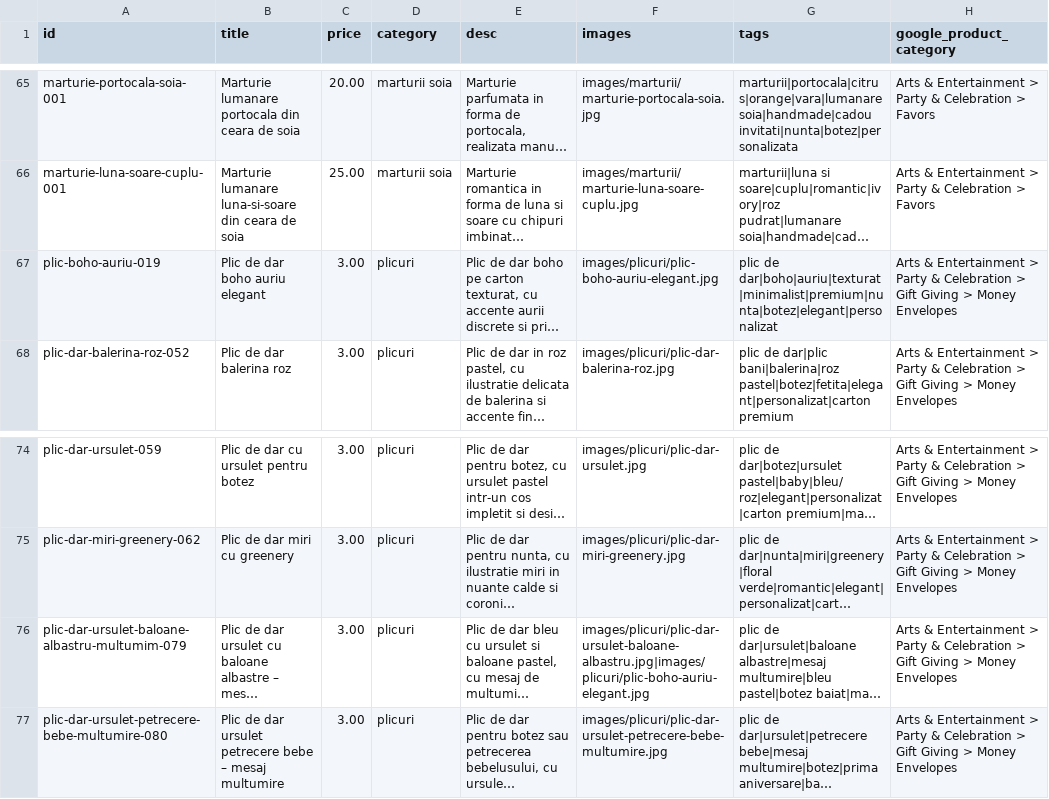
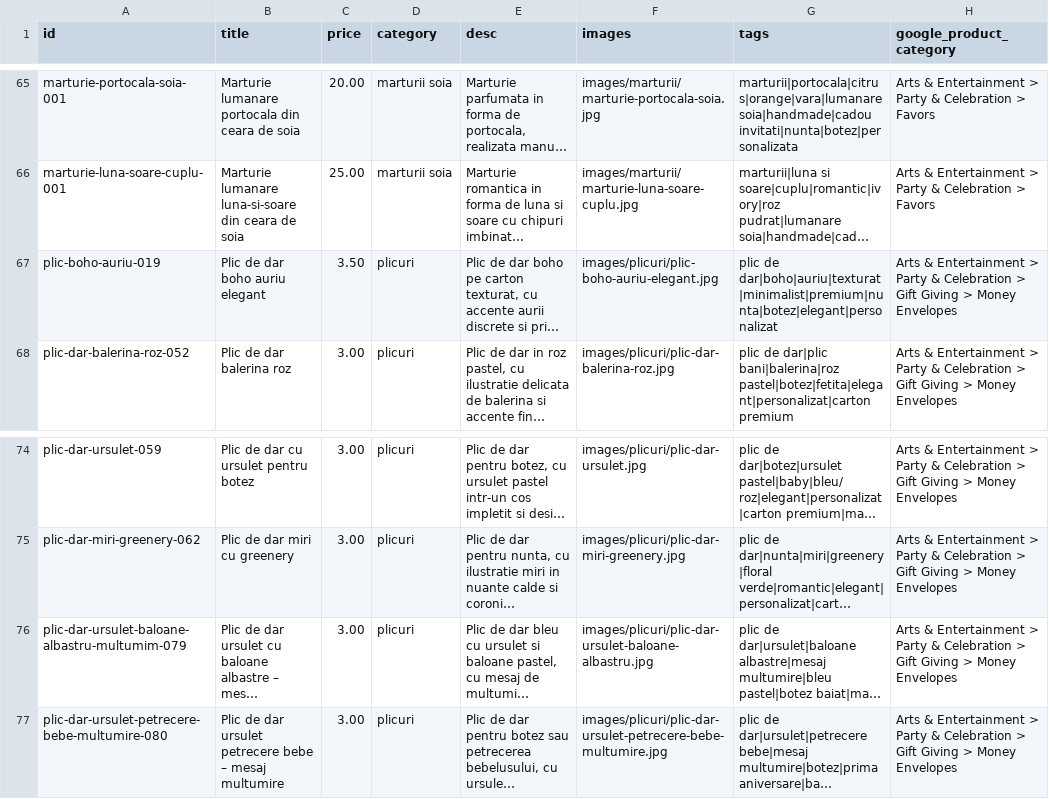
Before and after one commit to ionitadelia2-hub/boundlesscollection-site, a CSV file: content/products.csv, drawn as a sheet; only a part is shown, gaps mark what is left out; long unchanged cells end in …; the diff names each change by its address in the sheet, - before the commit and + after, or states it on an @@ line.

```diff
--- a/content/products.csv
+++ b/content/products.csv
-C67 (price): 3.00
+C67 (price): 3.50
-F76 (images): images/plicuri/plic-dar-ursulet-baloane-albastru.jpg|images/plicuri/plic-boho-auriu-elegant.jpg
+F76 (images): images/plicuri/plic-dar-ursulet-baloane-albastru.jpg
```
Also changed, not shown: public/content/products.csv, public/feeds/products-merchant.csv, 4 other files.
